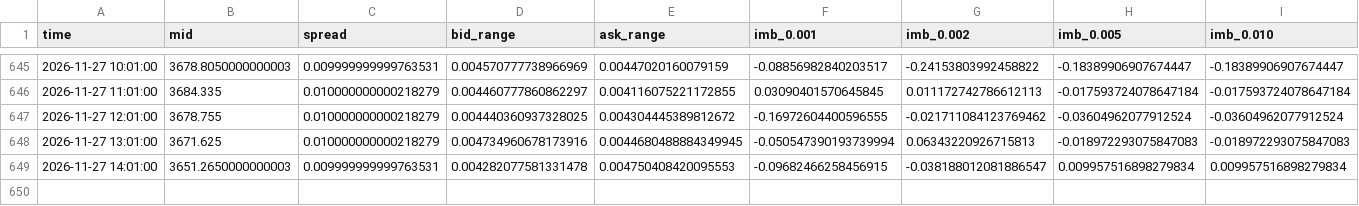
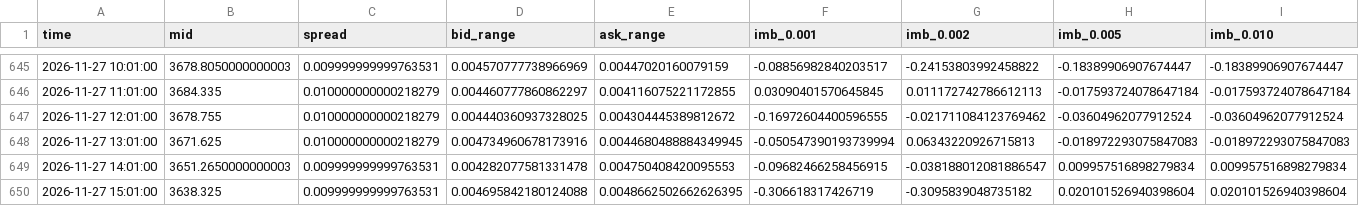
Before and after one commit to SheikhSakhi/T-Killer-BTC, a CSV file: data/hourly/book.csv, drawn as a sheet; only a part is shown, gaps mark what is left out; the diff names each change by its address in the sheet, - before the commit and + after, or states it on an @@ line.

Commit message:
hourly 2026-11-27 15:01

```diff
--- a/data/hourly/book.csv
+++ b/data/hourly/book.csv
+row 650: 2026-11-27 15:01:00 | 3638.325 | 0.009999999999763531 | 0.004695842180124088 | 0.0048662502662626395 | -0.306618317426719 | -0.3095839048735182 | 0.020101526940398604 | 0.020101526940398604
```
Also changed, not shown: data/hourly/log.csv, 2 other files.
